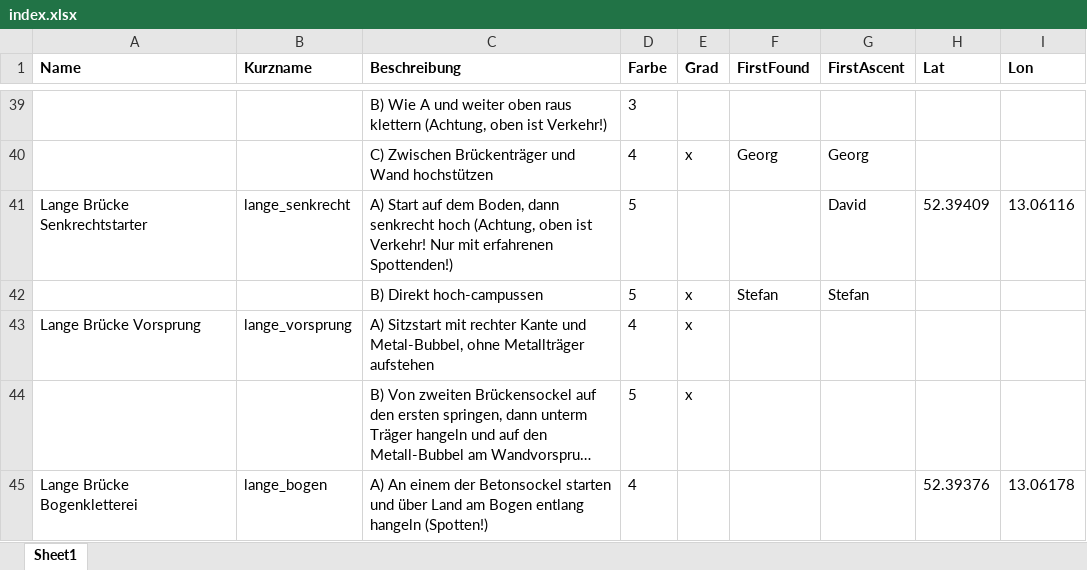
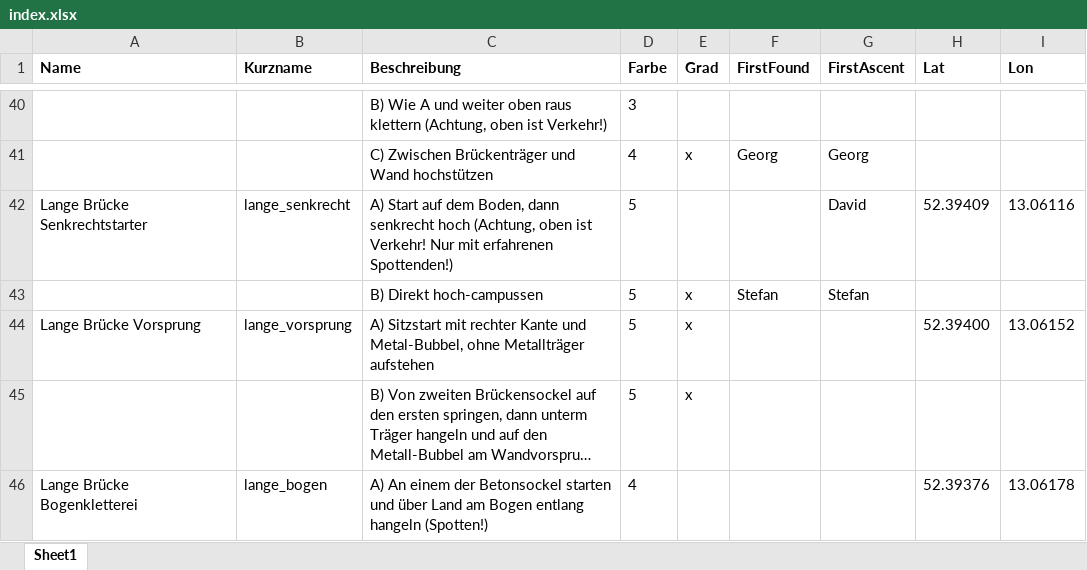
Before and after one commit to DavidBreuer/buildering-potsdam, an Excel workbook: index.xlsx, sheet Sheet1, drawn as a sheet; only a part is shown, gaps mark what is left out; long unchanged cells end in …; values as stored, in another font and other column widths than the file's, no borders; charts and pictures not drawn; addresses are those after the commit; the diff covers the shown part only; the diff names each change by its address in the sheet, - before the commit and + after, or states it on an @@ line.

```diff
--- a/index.xlsx (sheet Sheet1)
+++ b/index.xlsx (sheet Sheet1)
-D44 (Farbe): 4
+D44 (Farbe): 5
-H44 (Lat): (empty)
+H44 (Lat): 52.39400
-I44 (Lon): (empty)
+I44 (Lon): 13.06152
```
Also changed, not shown: 9 added rows and 9 edited cells elsewhere in this sheet, charts or pictures, 16 other files.
